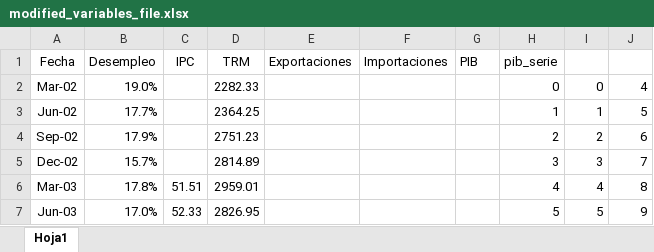
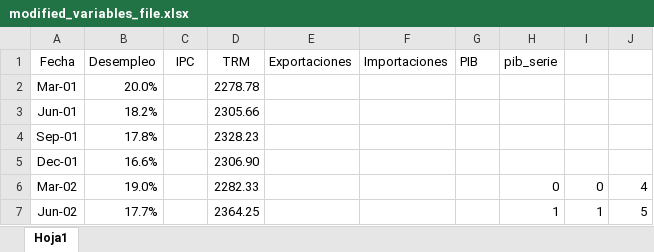
Before and after one commit to HijoBejuco/Time_Series_Predictors, an Excel workbook: modified_variables_file.xlsx, sheet Hoja1, drawn as a sheet; only a part is shown; the shorter side is filled out with more unchanged rows; values as stored, in another font and other column widths than the file's, no borders; charts and pictures not drawn; the diff names each change by its address in the sheet, - before the commit and + after, or states it on an @@ line.

```diff
--- a/modified_variables_file.xlsx (sheet Hoja1)
+++ b/modified_variables_file.xlsx (sheet Hoja1)
+row 2: Mar-01 | 20.0% |  | 2278.78
+row 3: Jun-01 | 18.2% |  | 2305.66
+row 4: Sep-01 | 17.8% |  | 2328.23
+row 5: Dec-01 | 16.6% |  | 2306.90
```
Also changed, not shown: charts or pictures, icv_mensual.xlsx, 4 other files.
